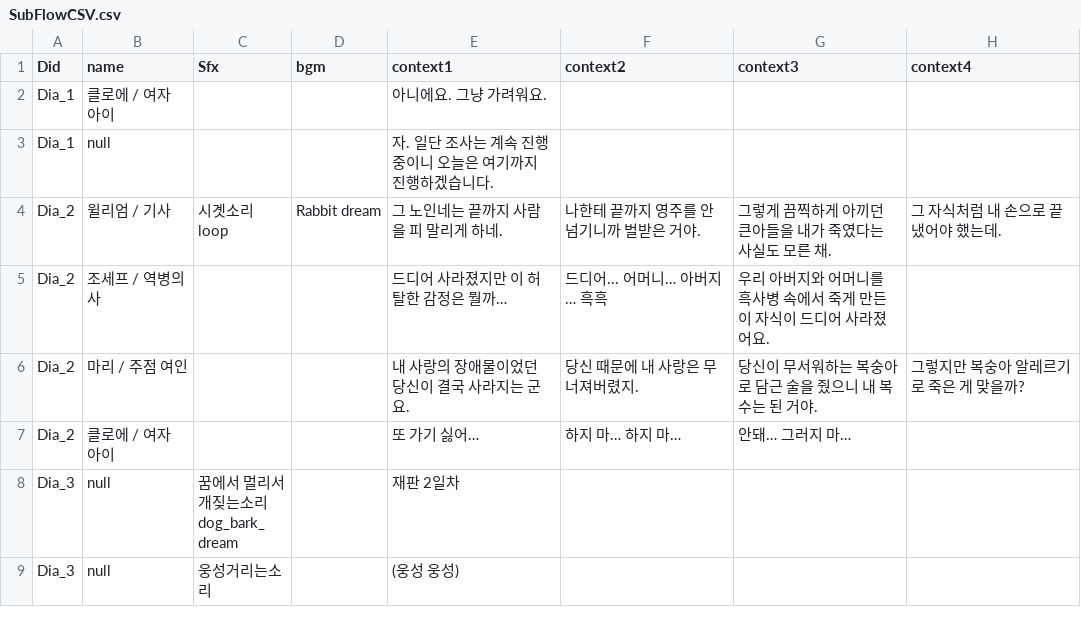
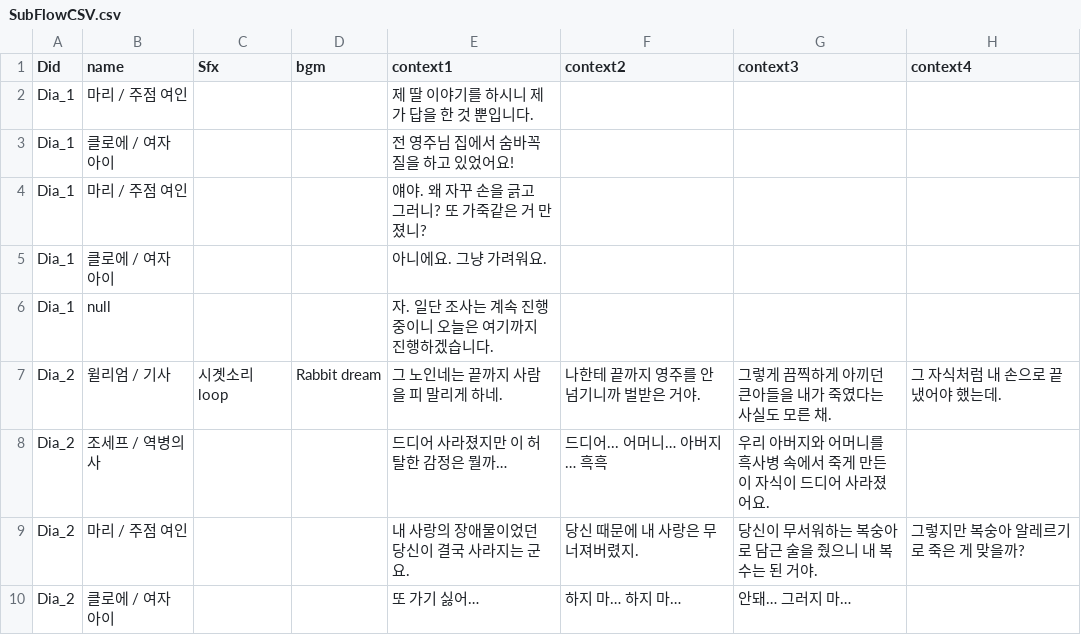
Before and after one commit to PakaDopa/DreamClue, a CSV file: Assets/Resources/CSV/SubFlowCSV.csv, drawn as a sheet; only a part is shown; the shorter side is filled out with more unchanged rows.

```diff
--- a/Assets/Resources/CSV/SubFlowCSV.csv
+++ b/Assets/Resources/CSV/SubFlowCSV.csv
@@ -1,2 +1,5 @@
 Did,name,Sfx,bgm,context1,context2,context3,context4
+Dia_1,마리 / 주점 여인,,,제 딸 이야기를 하시니 제가 답을 한 것 뿐입니다.,,,
+Dia_1,클로에 / 여자 아이,,,전 영주님 집에서 숨바꼭질을 하고 있었어요!,,,
+Dia_1,마리 / 주점 여인,,,얘야. 왜 자꾸 손을 긁고 그러니? 또 가죽같은 거 만졌니?,,,
 Dia_1,클로에 / 여자 아이,,,아니에요. 그냥 가려워요.,,,
```
Also changed, not shown: 35 other files.
